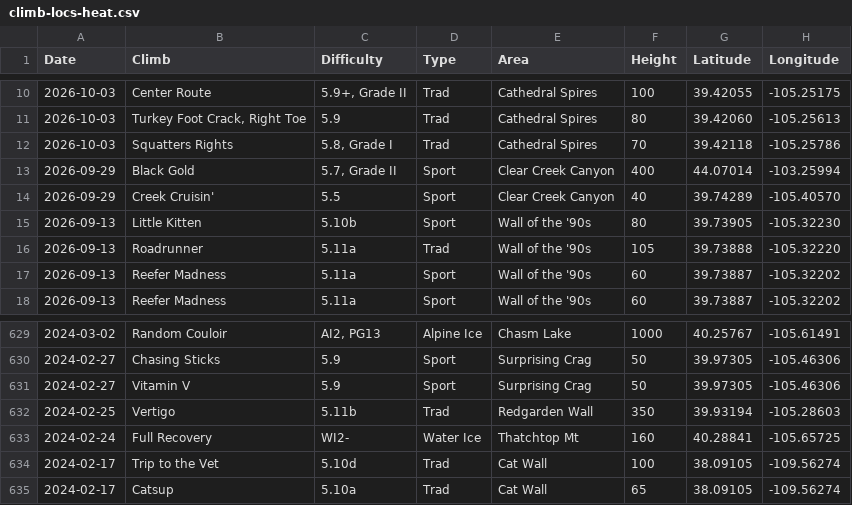
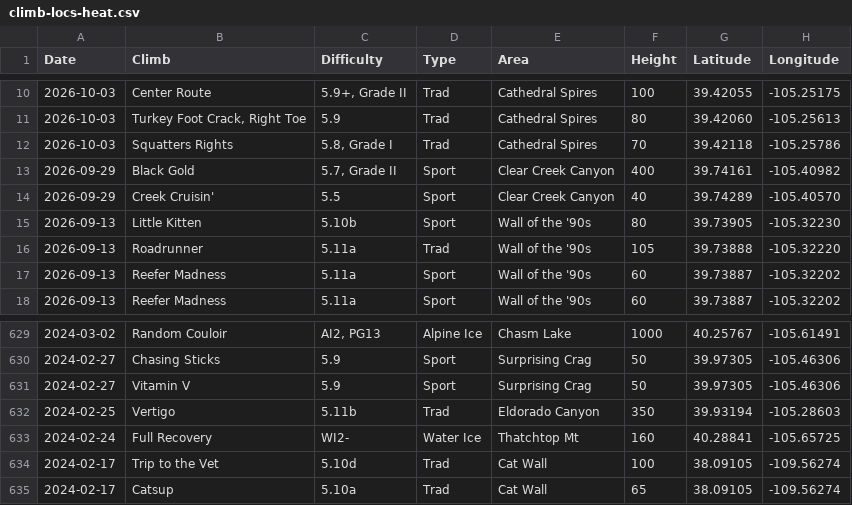
Before and after one commit to achiquit/ticks-db, a CSV file: data/climb-locs-heat.csv, drawn as a sheet; only a part is shown, gaps mark what is left out.

```diff
--- a/data/climb-locs-heat.csv
+++ b/data/climb-locs-heat.csv
@@ -12,3 +12,3 @@ Date,Climb,Difficulty,Type,Area,Height,Latitude,Longitude
 2026-10-03,"Squatters Rights","5.8, Grade I",Trad,"Cathedral Spires",70,39.42118," -105.25786"
-2026-09-29,"Black Gold","5.7, Grade II",Sport,"Clear Creek Canyon",400,44.07014," -103.25994"
+2026-09-29,"Black Gold","5.7, Grade II",Sport,"Clear Creek Canyon",400,39.74161," -105.40982"
 2026-09-29,"Creek Cruisin'",5.5,Sport,"Clear Creek Canyon",40,39.74289," -105.40570"
@@ -631,3 +631,3 @@ Date,Climb,Difficulty,Type,Area,Height,Latitude,Longitude
 2024-02-27,"Vitamin V",5.9,Sport,"Surprising Crag",50,39.97305," -105.46306"
-2024-02-25,Vertigo,5.11b,Trad,"Redgarden Wall",350,39.93194," -105.28603"
+2024-02-25,Vertigo,5.11b,Trad,"Eldorado Canyon",350,39.93194," -105.28603"
 2024-02-24,"Full Recovery",WI2-,"Water Ice","Thatchtop Mt",160,40.28841," -105.65725"
```
Also changed, not shown: data/climb-locs.csv, data/overview-stats.csv.
